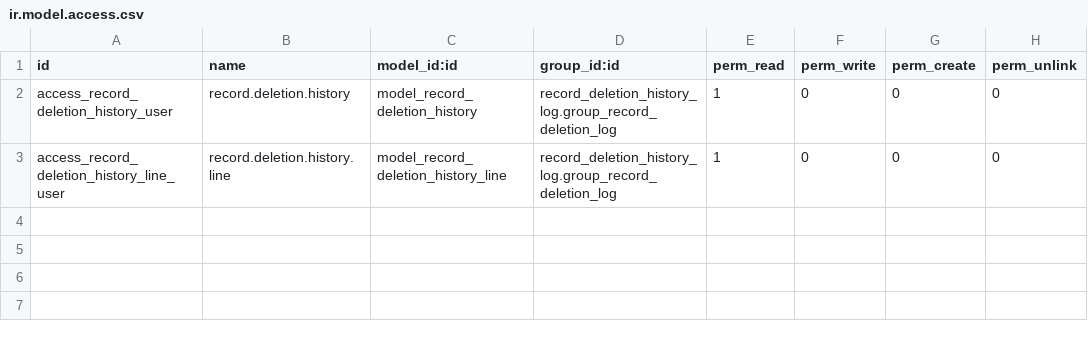
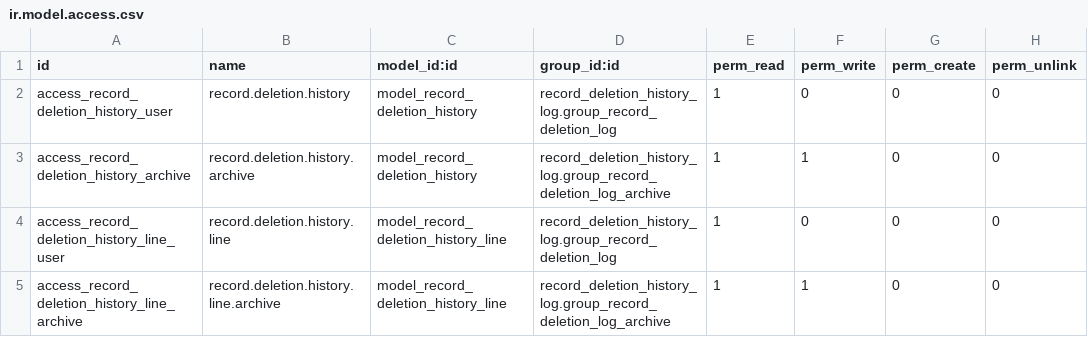
Before and after one commit to softintegration/record_deletion_history_log, a CSV file: security/ir.model.access.csv, drawn as a sheet.

Commit message:
Record deletion history:Add the «Archiving» access right

```diff
--- a/security/ir.model.access.csv
+++ b/security/ir.model.access.csv
@@ -2,2 +2,4 @@ id,name,model_id:id,group_id:id,perm_read,perm_write,perm_create,perm_unlink
 access_record_deletion_history_user,record.deletion.history,model_record_deletion_history,record_deletion_history_log.group_record_deletion_log,1,0,0,0
+access_record_deletion_history_archive,record.deletion.history.archive,model_record_deletion_history,record_deletion_history_log.group_record_deletion_log_archive,1,1,0,0
 access_record_deletion_history_line_user,record.deletion.history.line,model_record_deletion_history_line,record_deletion_history_log.group_record_deletion_log,1,0,0,0
+access_record_deletion_history_line_archive,record.deletion.history.line.archive,model_record_deletion_history_line,record_deletion_history_log.group_record_deletion_log_archive,1,1,0,0
```
Also changed, not shown: 4 other files.
